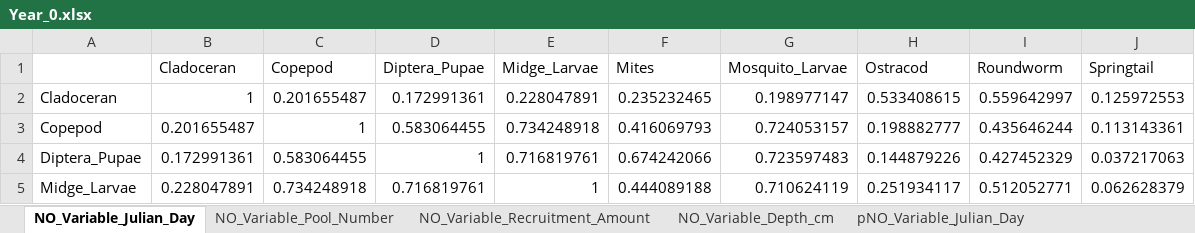
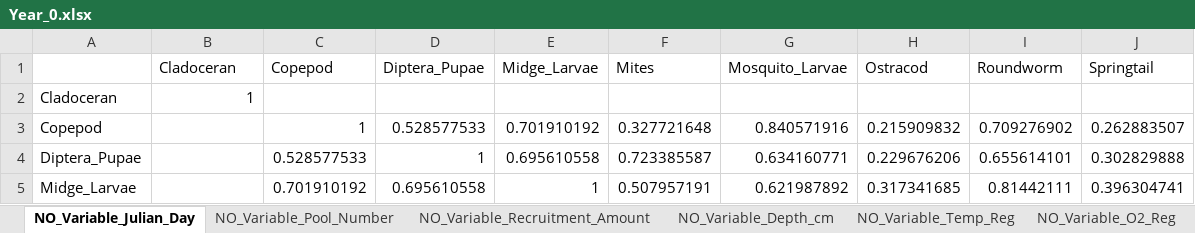
Before and after one commit to IsopodFan/Fall2025PoolsAnalysis, an Excel workbook: Year_0.xlsx, sheet NO_Variable_Julian_Day, drawn as a sheet; only a part is shown; values as stored, in another font and other column widths than the file's, no borders; the diff covers the shown part only; the diff names each change by its address in the sheet, - before the commit and + after, or states it on an @@ line.

```diff
--- a/Year_0.xlsx (sheet NO_Variable_Julian_Day)
+++ b/Year_0.xlsx (sheet NO_Variable_Julian_Day)
+sheet tab: NO_Variable_Temp_Reg
+sheet tab: NO_Variable_O2_Reg
-C2 (Copepod): 0.201655487
+C2 (Copepod): (empty)
-D2 (Diptera_Pupae): 0.172991361
+D2 (Diptera_Pupae): (empty)
-E2 (Midge_Larvae): 0.228047891
+E2 (Midge_Larvae): (empty)
-F2 (Mites): 0.235232465
+F2 (Mites): (empty)
-G2 (Mosquito_Larvae): 0.198977147
+G2 (Mosquito_Larvae): (empty)
-H2 (Ostracod): 0.533408615
+H2 (Ostracod): (empty)
-I2 (Roundworm): 0.559642997
+I2 (Roundworm): (empty)
-J2 (Springtail): 0.125972553
+J2 (Springtail): (empty)
-B3 (Cladoceran): 0.201655487
+B3 (Cladoceran): (empty)
-D3 (Diptera_Pupae): 0.583064455
+D3 (Diptera_Pupae): 0.528577533
-E3 (Midge_Larvae): 0.734248918
+E3 (Midge_Larvae): 0.701910192
-F3 (Mites): 0.416069793
+F3 (Mites): 0.327721648
-G3 (Mosquito_Larvae): 0.724053157
+G3 (Mosquito_Larvae): 0.840571916
-H3 (Ostracod): 0.198882777
+H3 (Ostracod): 0.215909832
-I3 (Roundworm): 0.435646244
+I3 (Roundworm): 0.709276902
-J3 (Springtail): 0.113143361
+J3 (Springtail): 0.262883507
-B4 (Cladoceran): 0.172991361
+B4 (Cladoceran): (empty)
-C4 (Copepod): 0.583064455
+C4 (Copepod): 0.528577533
-E4 (Midge_Larvae): 0.716819761
+E4 (Midge_Larvae): 0.695610558
-F4 (Mites): 0.674242066
+F4 (Mites): 0.723385587
-G4 (Mosquito_Larvae): 0.723597483
+G4 (Mosquito_Larvae): 0.634160771
-H4 (Ostracod): 0.144879226
+H4 (Ostracod): 0.229676206
-I4 (Roundworm): 0.427452329
+I4 (Roundworm): 0.655614101
-J4 (Springtail): 0.037217063
+J4 (Springtail): 0.302829888
-B5 (Cladoceran): 0.228047891
+B5 (Cladoceran): (empty)
-C5 (Copepod): 0.734248918
+C5 (Copepod): 0.701910192
-D5 (Diptera_Pupae): 0.716819761
+D5 (Diptera_Pupae): 0.695610558
-F5 (Mites): 0.444089188
+F5 (Mites): 0.507957191
-G5 (Mosquito_Larvae): 0.710624119
+G5 (Mosquito_Larvae): 0.621987892
-H5 (Ostracod): 0.251934117
+H5 (Ostracod): 0.317341685
-I5 (Roundworm): 0.512052771
+I5 (Roundworm): 0.81442111
-J5 (Springtail): 0.062628379
+J5 (Springtail): 0.396304741
```
Also changed, not shown: 40 edited cells elsewhere in this sheet, sheet pNO_Variable_O2_Reg, sheet NO_Variable_Pool_Number, sheet Ests_Overall, sheet NO_Variable_Depth_cm, sheet NO_Variable_Recruitment_Amount, sheet Ests_Overall_sd, 6 more sheets, other sheet tabs, Year_1.xlsx, 1 other file.
